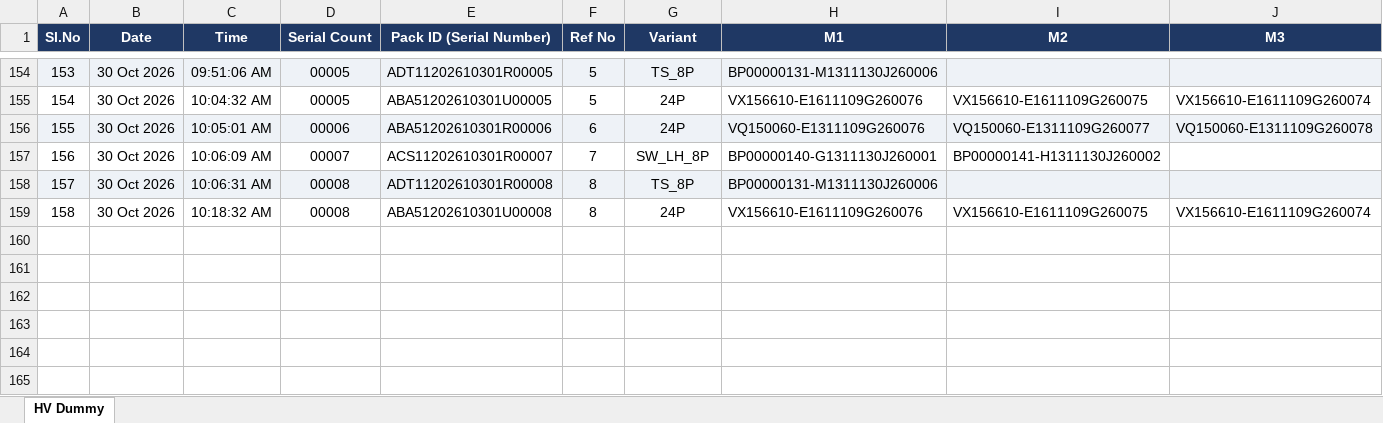
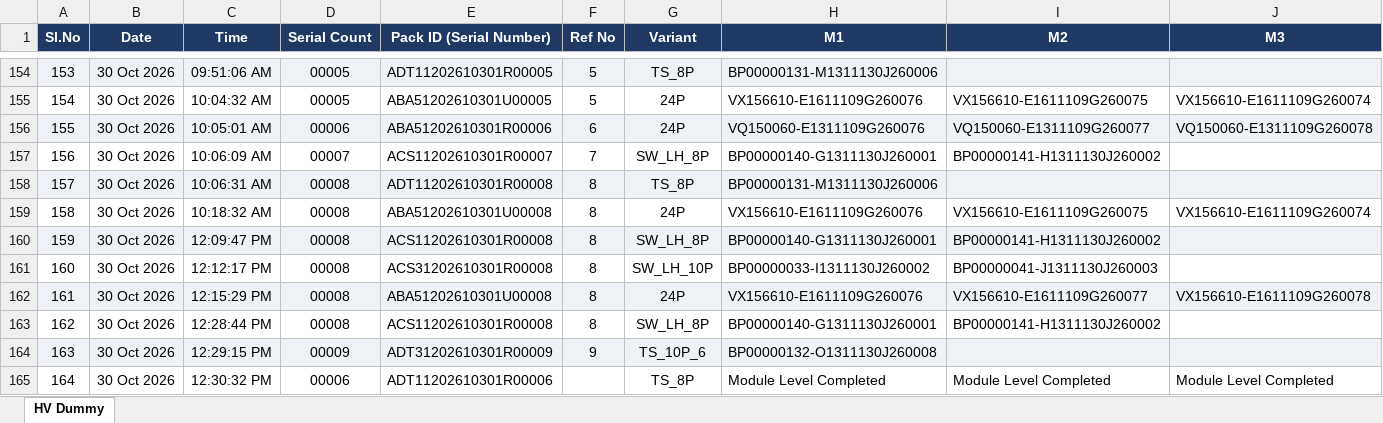
Before and after one commit to Radarcalibration/HV-Label-Printing, an Excel workbook: models/hv/data/scan_log.xlsx, sheet HV Dummy, drawn as a sheet; only a part is shown, gaps mark what is left out; values as stored, in another font and other column widths than the file's, no borders; rows hold the shown columns only; the diff names each change by its address in the sheet, - before the commit and + after, or states it on an @@ line.

```diff
--- a/models/hv/data/scan_log.xlsx (sheet HV Dummy)
+++ b/models/hv/data/scan_log.xlsx (sheet HV Dummy)
+row 160: 159 | 30 Oct 2026 | 12:09:47 PM | 00008 | ACS11202610301R00008 | 8 | SW_LH_8P | BP00000140-G1311130J260001 | BP00000141-H1311130J260002
+row 161: 160 | 30 Oct 2026 | 12:12:17 PM | 00008 | ACS31202610301R00008 | 8 | SW_LH_10P | BP00000033-I1311130J260002 | BP00000041-J1311130J260003
+row 162: 161 | 30 Oct 2026 | 12:15:29 PM | 00008 | ABA51202610301U00008 | 8 | 24P | VX156610-E1611109G260076 | VX156610-E1611109G260077 | VX156610-E1611109G260078
+row 163: 162 | 30 Oct 2026 | 12:28:44 PM | 00008 | ACS11202610301R00008 | 8 | SW_LH_8P | BP00000140-G1311130J260001 | BP00000141-H1311130J260002
+row 164: 163 | 30 Oct 2026 | 12:29:15 PM | 00009 | ADT31202610301R00009 | 9 | TS_10P_6 | BP00000132-O1311130J260008
+row 165: 164 | 30 Oct 2026 | 12:30:32 PM | 00006 | ADT11202610301R00006 |  | TS_8P | Module Level Completed | Module Level Completed | Module Level Completed
```
Also changed, not shown: models/hv/data/bms_scan_log.xlsx, models/hv/data/pack_id_scan_log.xlsx, 6 other files.
